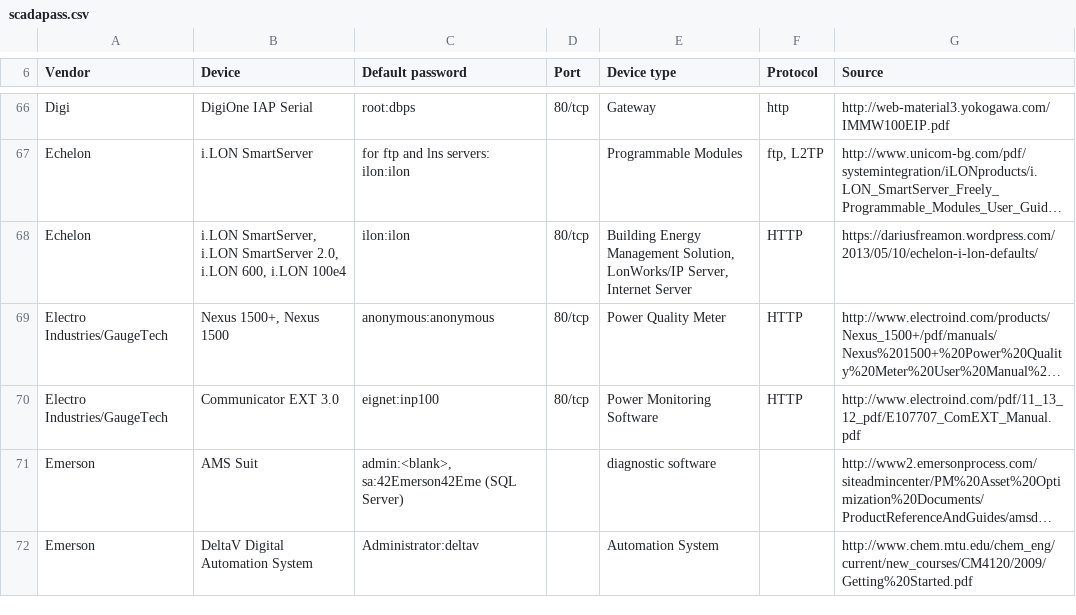
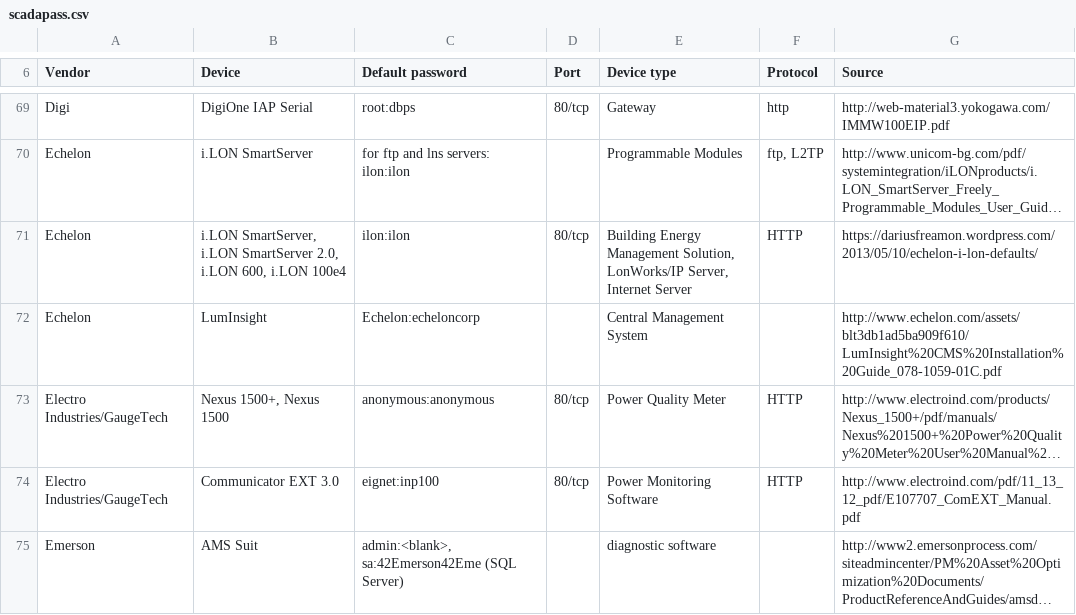
Before and after one commit to scadastrangelove/SCADAPASS, a CSV file: scadapass.csv, drawn as a sheet; only a part is shown, gaps mark what is left out; the shorter side is filled out with more unchanged rows; long unchanged cells end in …; the diff covers the shown part only; the diff names each change by its address in the sheet, - before the commit and + after, or states it on an @@ line.

```diff
--- a/scadapass.csv
+++ b/scadapass.csv
+row 72: Echelon | LumInsight | Echelon:echeloncorp |  | Central Management System |  | http://www.echelon.com/assets/blt3db1ad5ba909f610/LumInsight%20CMS%20Installation%20Guide_078-1059-01C.pdf
```
Also changed, not shown: 13 added rows elsewhere in this file.
